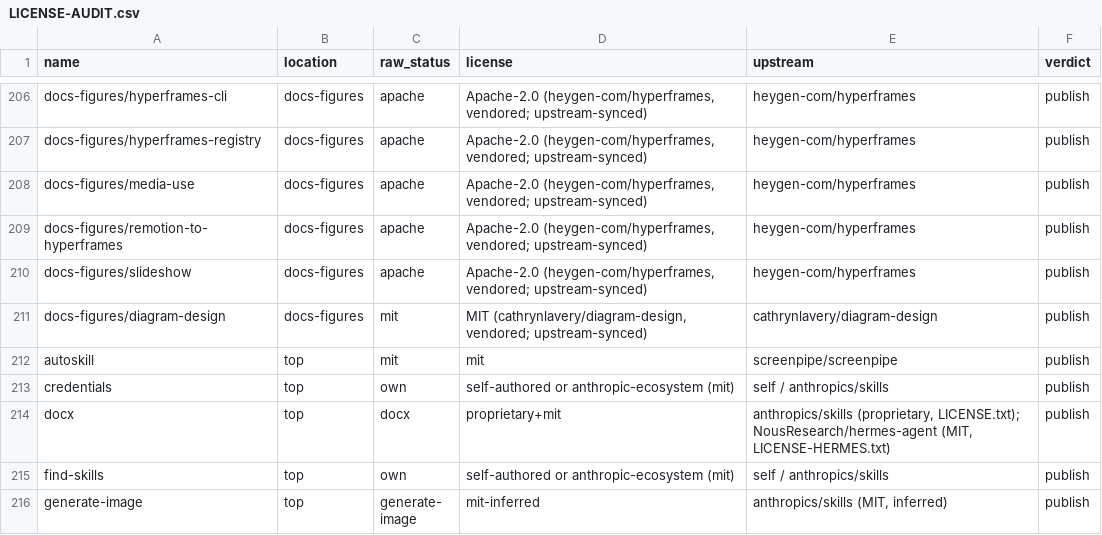
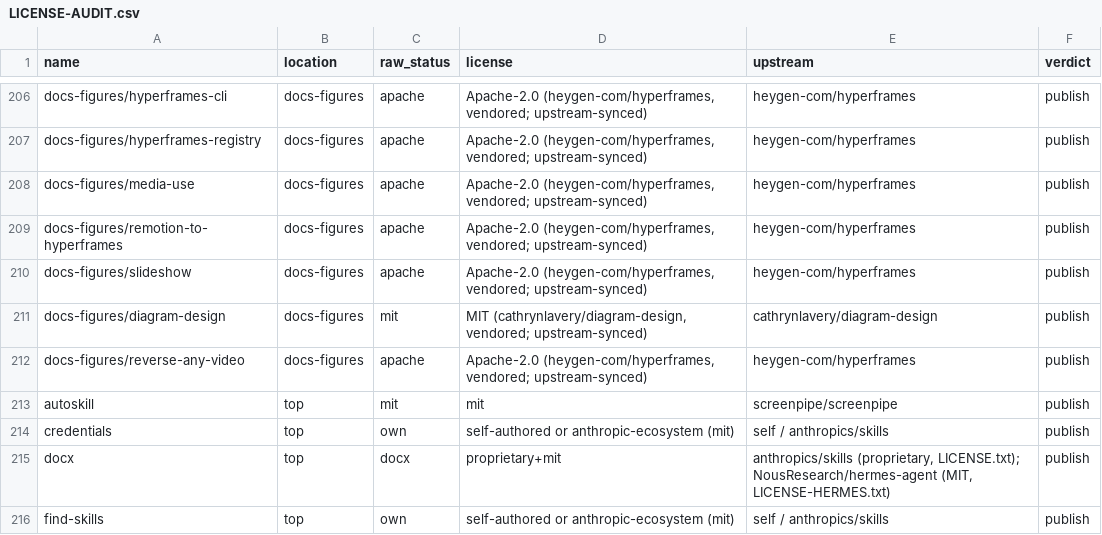
Before and after one commit to jmche/skills-hub, a CSV file: LICENSE-AUDIT.csv, drawn as a sheet; only a part is shown, gaps mark what is left out; the shorter side is filled out with more unchanged rows.

```diff
--- a/LICENSE-AUDIT.csv
+++ b/LICENSE-AUDIT.csv
@@ -211,2 +211,3 @@ docs-figures/slideshow,docs-figures,apache,"Apache-2.0 (heygen-com/hyperframes,
 docs-figures/diagram-design,docs-figures,mit,"MIT (cathrynlavery/diagram-design, vendored; upstream-synced)",cathrynlavery/diagram-design,publish
+docs-figures/reverse-any-video,docs-figures,apache,"Apache-2.0 (heygen-com/hyperframes, vendored; upstream-synced)",heygen-com/hyperframes,publish
 autoskill,top,mit,mit,screenpipe/screenpipe,publish
```
Also changed, not shown: 28 other files.
